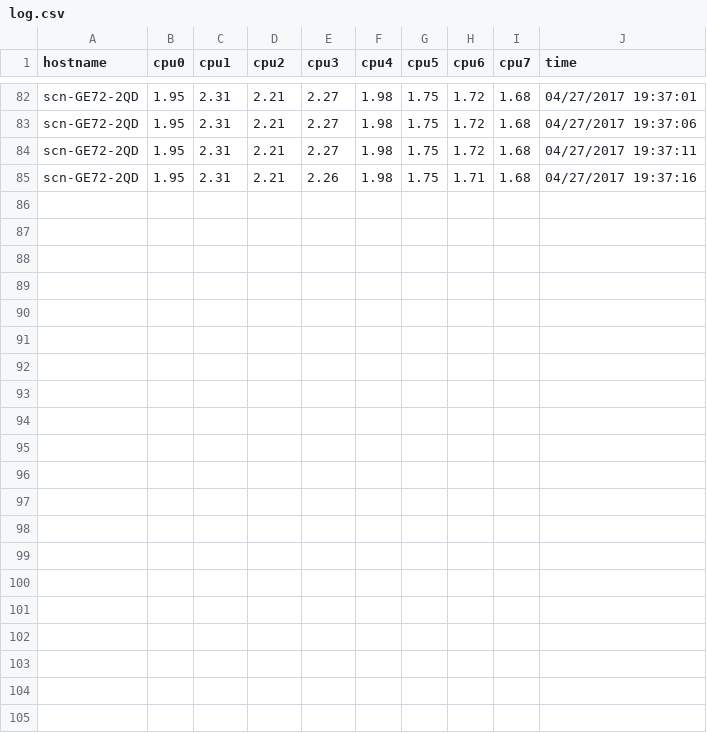
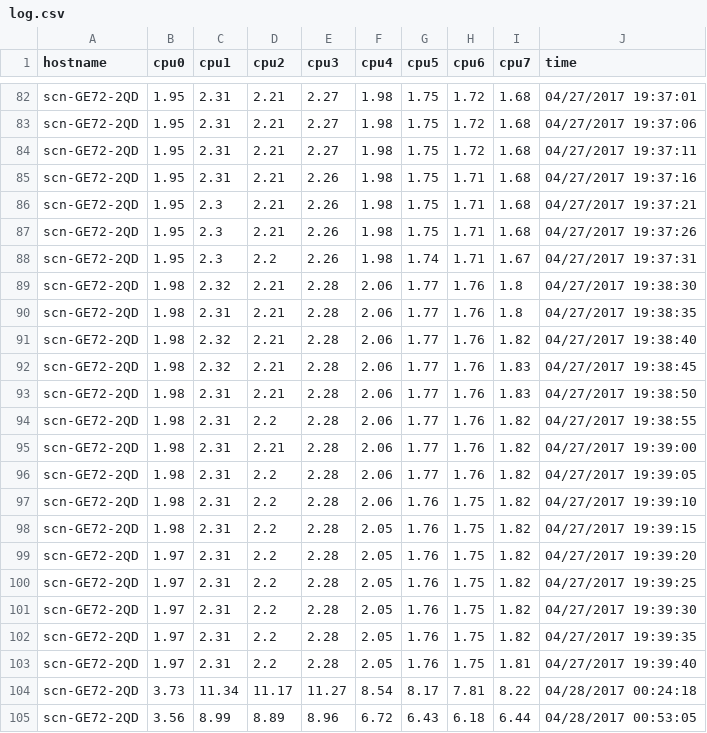
Before and after one commit to TriSpade/CPSC4240Project, a CSV file: public/data/log.csv, drawn as a sheet; only a part is shown, gaps mark what is left out.

```diff
--- a/public/data/log.csv
+++ b/public/data/log.csv
@@ -85 +85,21 @@ scn-GE72-2QD,1.95,2.31,2.21,2.27,1.98,1.75,1.72,1.68,04/27/2017 19:37:11
 scn-GE72-2QD,1.95,2.31,2.21,2.26,1.98,1.75,1.71,1.68,04/27/2017 19:37:16
+scn-GE72-2QD,1.95,2.3,2.21,2.26,1.98,1.75,1.71,1.68,04/27/2017 19:37:21
+scn-GE72-2QD,1.95,2.3,2.21,2.26,1.98,1.75,1.71,1.68,04/27/2017 19:37:26
+scn-GE72-2QD,1.95,2.3,2.2,2.26,1.98,1.74,1.71,1.67,04/27/2017 19:37:31
+scn-GE72-2QD,1.98,2.32,2.21,2.28,2.06,1.77,1.76,1.8,04/27/2017 19:38:30
+scn-GE72-2QD,1.98,2.31,2.21,2.28,2.06,1.77,1.76,1.8,04/27/2017 19:38:35
+scn-GE72-2QD,1.98,2.32,2.21,2.28,2.06,1.77,1.76,1.82,04/27/2017 19:38:40
+scn-GE72-2QD,1.98,2.32,2.21,2.28,2.06,1.77,1.76,1.83,04/27/2017 19:38:45
+scn-GE72-2QD,1.98,2.31,2.21,2.28,2.06,1.77,1.76,1.83,04/27/2017 19:38:50
+scn-GE72-2QD,1.98,2.31,2.2,2.28,2.06,1.77,1.76,1.82,04/27/2017 19:38:55
+scn-GE72-2QD,1.98,2.31,2.21,2.28,2.06,1.77,1.76,1.82,04/27/2017 19:39:00
+scn-GE72-2QD,1.98,2.31,2.2,2.28,2.06,1.77,1.76,1.82,04/27/2017 19:39:05
+scn-GE72-2QD,1.98,2.31,2.2,2.28,2.06,1.76,1.75,1.82,04/27/2017 19:39:10
+scn-GE72-2QD,1.98,2.31,2.2,2.28,2.05,1.76,1.75,1.82,04/27/2017 19:39:15
+scn-GE72-2QD,1.97,2.31,2.2,2.28,2.05,1.76,1.75,1.82,04/27/2017 19:39:20
+scn-GE72-2QD,1.97,2.31,2.2,2.28,2.05,1.76,1.75,1.82,04/27/2017 19:39:25
+scn-GE72-2QD,1.97,2.31,2.2,2.28,2.05,1.76,1.75,1.82,04/27/2017 19:39:30
+scn-GE72-2QD,1.97,2.31,2.2,2.28,2.05,1.76,1.75,1.82,04/27/2017 19:39:35
+scn-GE72-2QD,1.97,2.31,2.2,2.28,2.05,1.76,1.75,1.81,04/27/2017 19:39:40
+scn-GE72-2QD,3.73,11.34,11.17,11.27,8.54,8.17,7.81,8.22,04/28/2017 00:24:18
+scn-GE72-2QD,3.56,8.99,8.89,8.96,6.72,6.43,6.18,6.44,04/28/2017 00:53:05
```
Also changed, not shown: 18 other files.
